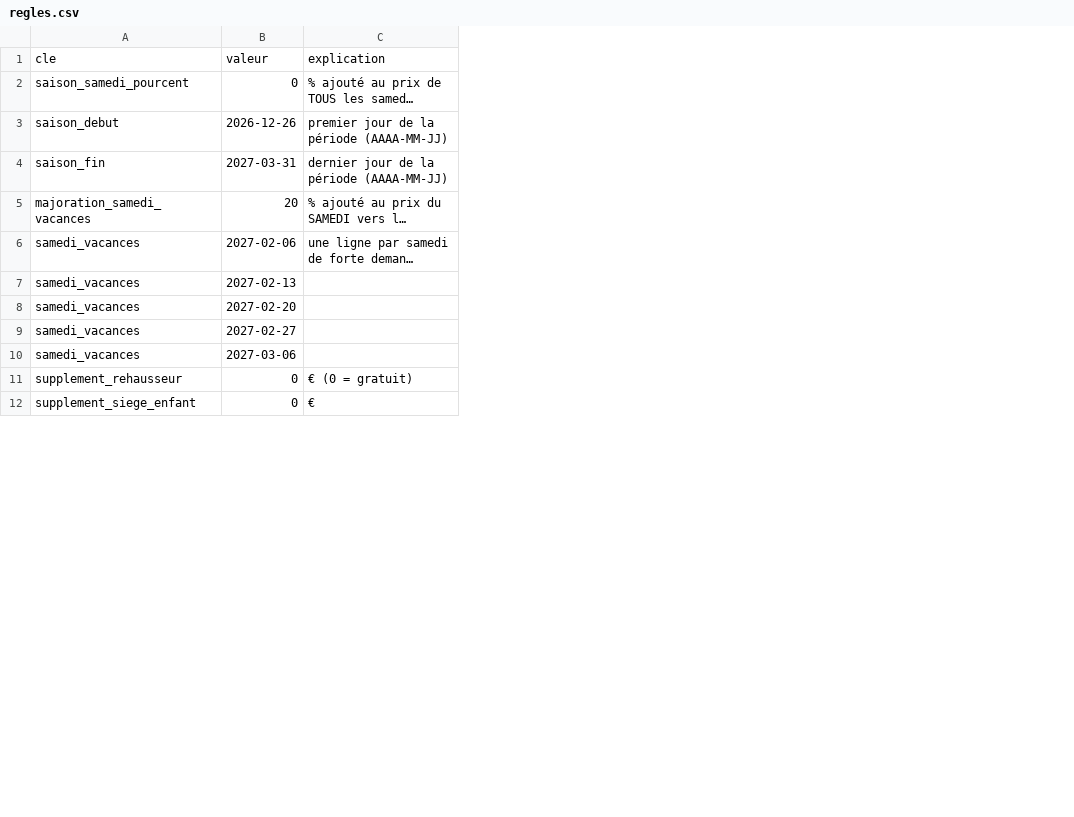
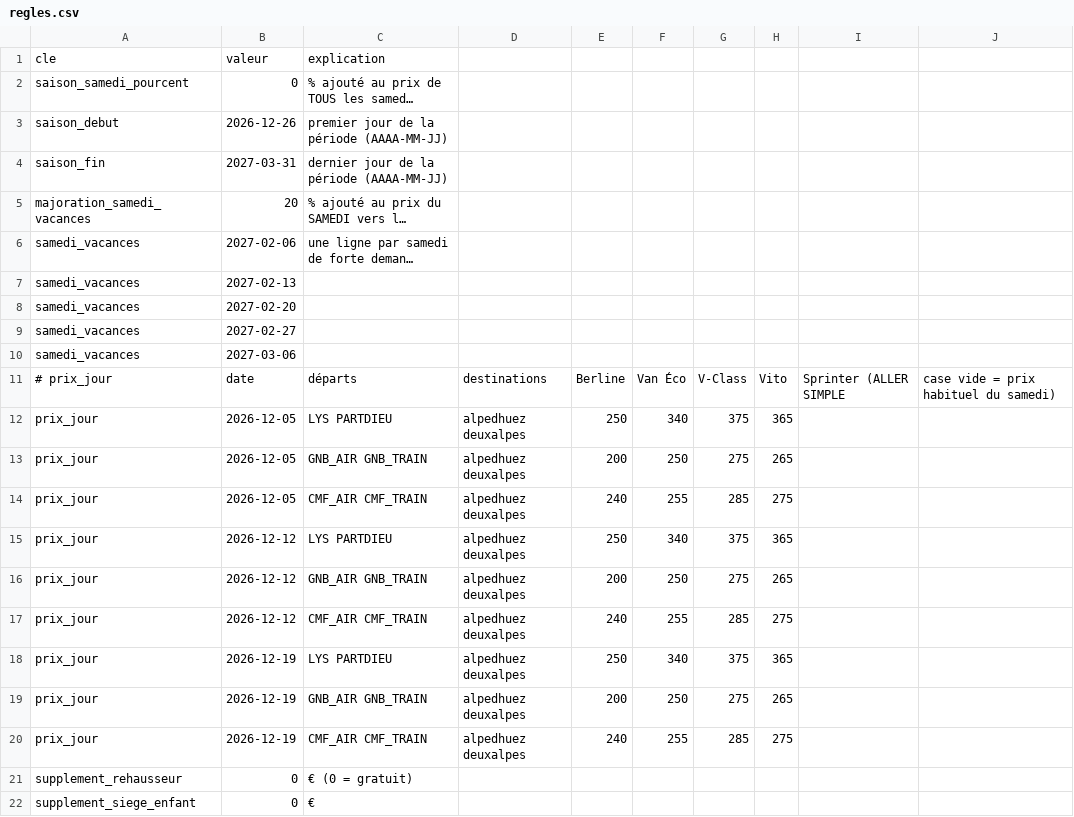
Before and after one commit to jaafar6907/squeed-vtc, a CSV file: regles.csv, drawn as a sheet; only a part is shown; long unchanged cells end in …; the diff names each change by its address in the sheet, - before the commit and + after, or states it on an @@ line.

Commit message:
Update regles.csv

```diff
--- a/regles.csv
+++ b/regles.csv
+column D, empty
+column E, empty
+column F, empty
+column G, empty
+column H, empty
+column I, empty
+column J, empty
+row 11: # prix_jour | date | départs | destinations | Berline | Van Éco | V-Class | Vito | Sprinter (ALLER SIMPLE | case vide = prix habituel du samedi)
+row 12: prix_jour | 2026-12-05 | LYS PARTDIEU | alpedhuez deuxalpes | 250 | 340 | 375 | 365
+row 13: prix_jour | 2026-12-05 | GNB_AIR GNB_TRAIN | alpedhuez deuxalpes | 200 | 250 | 275 | 265
+row 14: prix_jour | 2026-12-05 | CMF_AIR CMF_TRAIN | alpedhuez deuxalpes | 240 | 255 | 285 | 275
+row 15: prix_jour | 2026-12-12 | LYS PARTDIEU | alpedhuez deuxalpes | 250 | 340 | 375 | 365
+row 16: prix_jour | 2026-12-12 | GNB_AIR GNB_TRAIN | alpedhuez deuxalpes | 200 | 250 | 275 | 265
+row 17: prix_jour | 2026-12-12 | CMF_AIR CMF_TRAIN | alpedhuez deuxalpes | 240 | 255 | 285 | 275
+row 18: prix_jour | 2026-12-19 | LYS PARTDIEU | alpedhuez deuxalpes | 250 | 340 | 375 | 365
+row 19: prix_jour | 2026-12-19 | GNB_AIR GNB_TRAIN | alpedhuez deuxalpes | 200 | 250 | 275 | 265
+row 20: prix_jour | 2026-12-19 | CMF_AIR CMF_TRAIN | alpedhuez deuxalpes | 240 | 255 | 285 | 275
```
